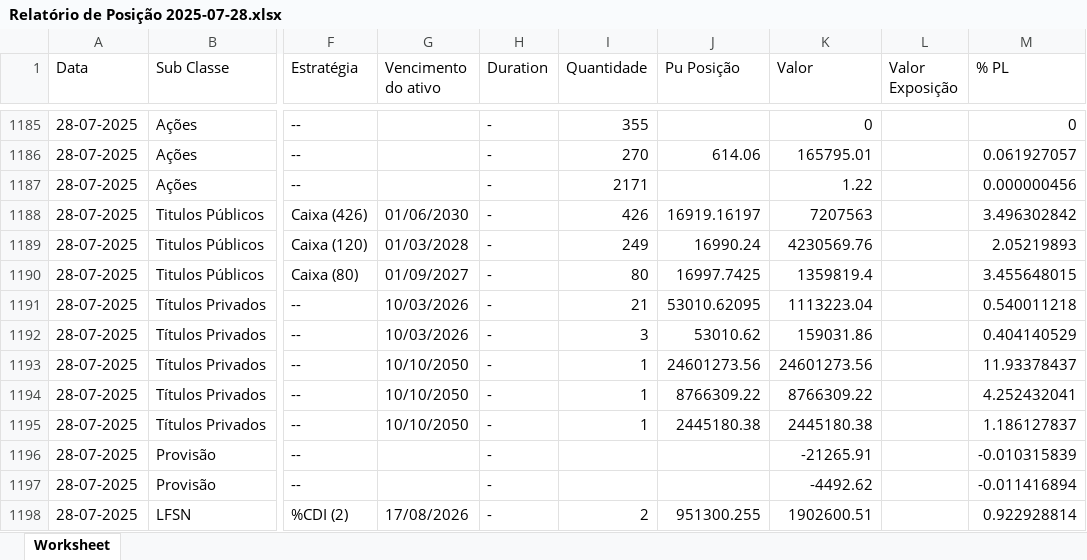
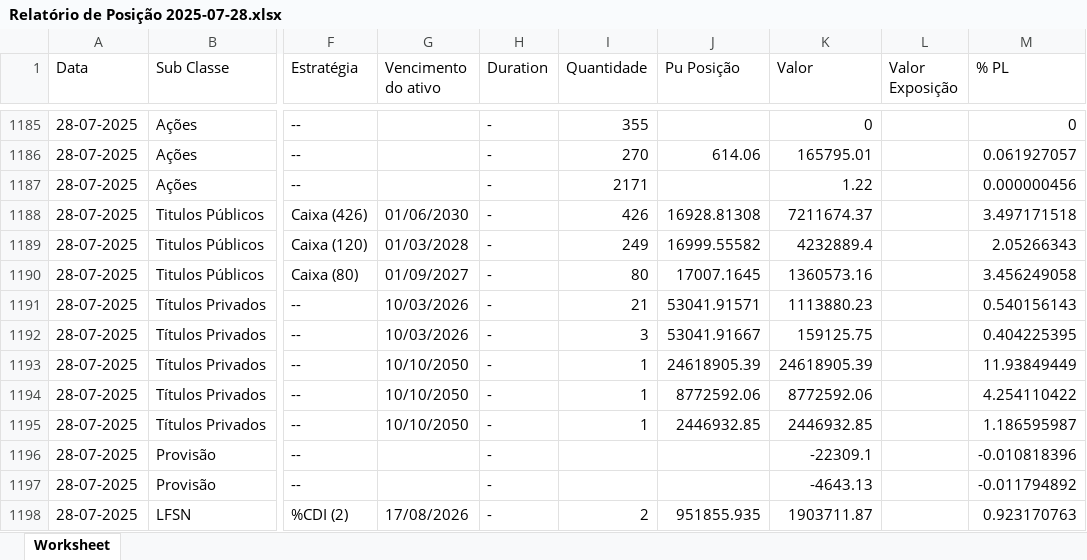
Before and after one commit to AFINVEST/Projeto-Hedge-IPCA, an Excel workbook: Dados/Relatório de Posição 2025-07-28.xlsx, sheet Worksheet, drawn as a sheet; only a part is shown, gaps mark what is left out; values as stored, in another font and other column widths than the file's, no borders; the diff covers the shown part only; the diff names each change by its address in the sheet, - before the commit and + after, or states it on an @@ line.

```diff
--- a/Dados/Relatório de Posição 2025-07-28.xlsx (sheet Worksheet)
+++ b/Dados/Relatório de Posição 2025-07-28.xlsx (sheet Worksheet)
-J1188 (Pu Posição): 16919.16197
+J1188 (Pu Posição): 16928.81308
-K1188 (Valor): 7207563
+K1188 (Valor): 7211674.37
-M1188 (% PL): 3.496302842
+M1188 (% PL): 3.497171518
-J1189 (Pu Posição): 16990.24
+J1189 (Pu Posição): 16999.55582
-K1189 (Valor): 4230569.76
+K1189 (Valor): 4232889.4
-M1189 (% PL): 2.05219893
+M1189 (% PL): 2.05266343
-J1190 (Pu Posição): 16997.7425
+J1190 (Pu Posição): 17007.1645
-K1190 (Valor): 1359819.4
+K1190 (Valor): 1360573.16
-M1190 (% PL): 3.455648015
+M1190 (% PL): 3.456249058
-J1191 (Pu Posição): 53010.62095
+J1191 (Pu Posição): 53041.91571
-K1191 (Valor): 1113223.04
+K1191 (Valor): 1113880.23
-M1191 (% PL): 0.540011218
+M1191 (% PL): 0.540156143
-J1192 (Pu Posição): 53010.62
+J1192 (Pu Posição): 53041.91667
-K1192 (Valor): 159031.86
+K1192 (Valor): 159125.75
-M1192 (% PL): 0.404140529
+M1192 (% PL): 0.404225395
-J1193 (Pu Posição): 24601273.56
+J1193 (Pu Posição): 24618905.39
-K1193 (Valor): 24601273.56
+K1193 (Valor): 24618905.39
-M1193 (% PL): 11.93378437
+M1193 (% PL): 11.93849449
-J1194 (Pu Posição): 8766309.22
+J1194 (Pu Posição): 8772592.06
-K1194 (Valor): 8766309.22
+K1194 (Valor): 8772592.06
-M1194 (% PL): 4.252432041
+M1194 (% PL): 4.254110422
-J1195 (Pu Posição): 2445180.38
+J1195 (Pu Posição): 2446932.85
-K1195 (Valor): 2445180.38
+K1195 (Valor): 2446932.85
-M1195 (% PL): 1.186127837
+M1195 (% PL): 1.186595987
-K1196 (Valor): -21265.91
+K1196 (Valor): -22309.1
-M1196 (% PL): -0.010315839
+M1196 (% PL): -0.010818396
-K1197 (Valor): -4492.62
+K1197 (Valor): -4643.13
-M1197 (% PL): -0.011416894
+M1197 (% PL): -0.011794892
-J1198 (Pu Posição): 951300.255
+J1198 (Pu Posição): 951855.935
-K1198 (Valor): 1902600.51
+K1198 (Valor): 1903711.87
-M1198 (% PL): 0.922928814
+M1198 (% PL): 0.923170763
```
Also changed, not shown: 635 edited cells elsewhere in this sheet, 1 other file.
